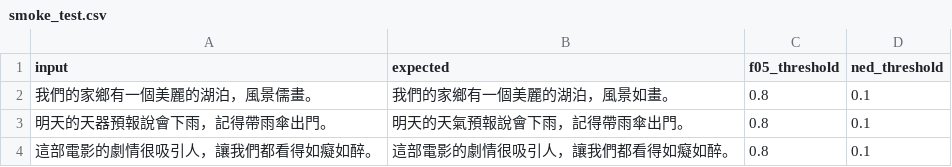
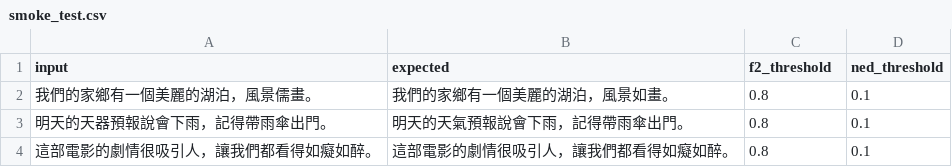
Before and after one commit to coseeing/WordBridge, a CSV file: workspace/evals/datasets/smoke_test.csv, drawn as a sheet.

Commit message:
feat: switch promptfoo eval scoring to F2

```diff
--- a/workspace/evals/datasets/smoke_test.csv
+++ b/workspace/evals/datasets/smoke_test.csv
@@ -1,2 +1,2 @@
-input,expected,f05_threshold,ned_threshold
+input,expected,f2_threshold,ned_threshold
 "我們的家鄉有一個美麗的湖泊，風景儒畫。","我們的家鄉有一個美麗的湖泊，風景如畫。",0.8,0.1
```
Also changed, not shown: 3 other files.
